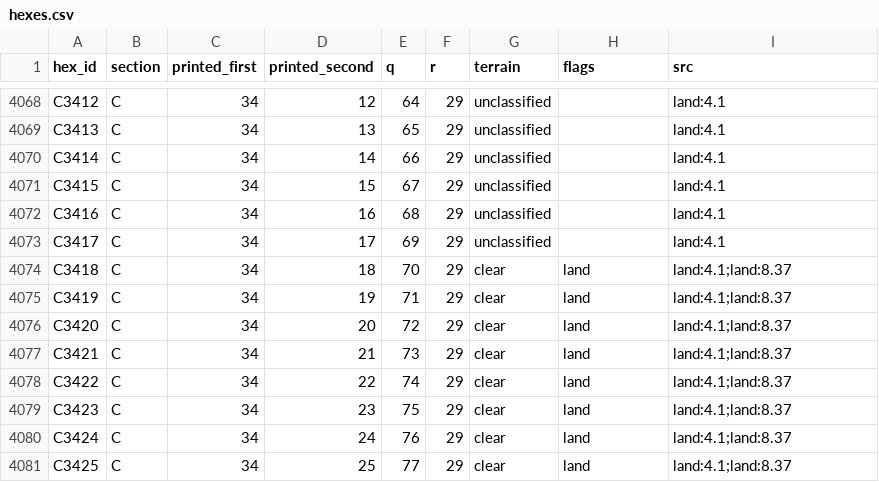
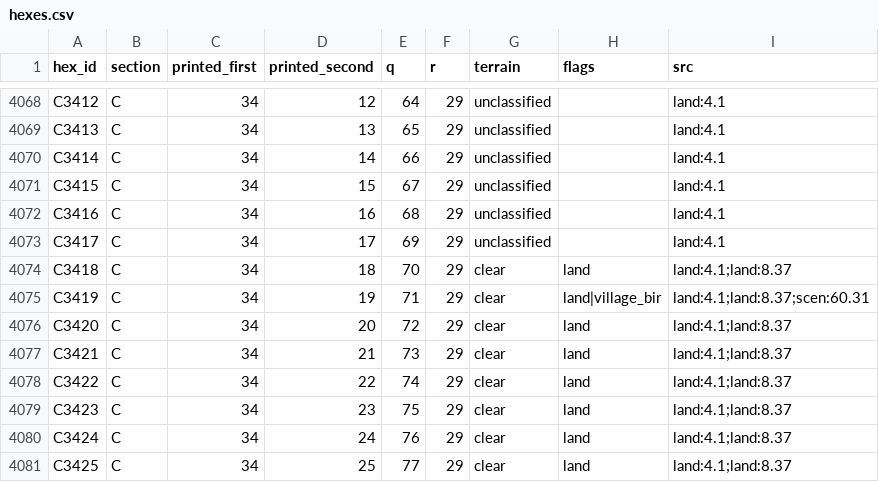
Before and after one commit to Maurdekye/neo-sandtable, a CSV file: data/map/hexes.csv, drawn as a sheet; only a part is shown, gaps mark what is left out; the diff covers the shown part only.

Commit message:
map: record six named Village/Bir point anchors

```diff
--- a/data/map/hexes.csv
+++ b/data/map/hexes.csv
@@ -4074,3 +4074,3 @@ C3417,C,34,17,69,29,unclassified,,land:4.1
 C3418,C,34,18,70,29,clear,land,land:4.1;land:8.37
-C3419,C,34,19,71,29,clear,land,land:4.1;land:8.37
+C3419,C,34,19,71,29,clear,land|village_bir,land:4.1;land:8.37;scen:60.31
 C3420,C,34,20,72,29,clear,land,land:4.1;land:8.37
```
Also changed, not shown: 10 edited cells elsewhere in this file, 9 other files.
